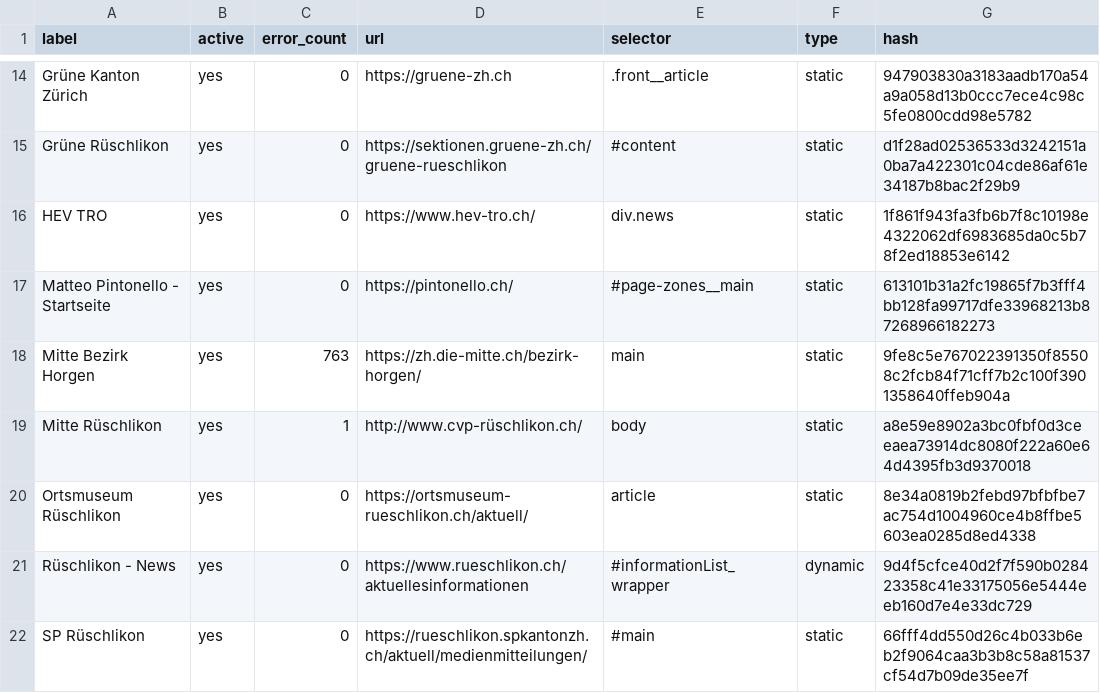
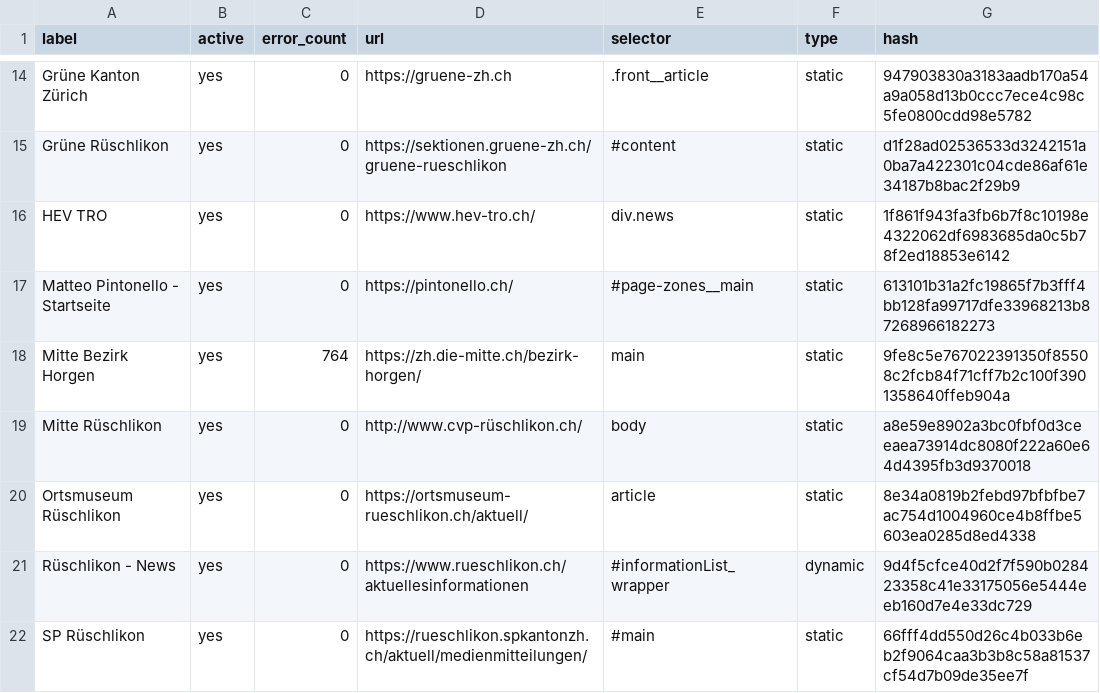
Before and after one commit to metaodi/website-monitor, a CSV file: csv/rueschlikon.csv, drawn as a sheet; only a part is shown, gaps mark what is left out.

Commit message:
Update csv/rueschlikon.csv with updated hashes

```diff
--- a/csv/rueschlikon.csv
+++ b/csv/rueschlikon.csv
@@ -17,4 +17,4 @@ label,active,error_count,url,selector,type,hash
 "Matteo Pintonello - Startseite",yes,0,https://pintonello.ch/,#page-zones__main,static,613101b31a2fc19865f7b3fff4bb128fa99717dfe33968213b87268966182273
-"Mitte Bezirk Horgen",yes,763,https://zh.die-mitte.ch/bezirk-horgen/,main,static,9fe8c5e767022391350f85508c2fcb84f71cff7b2c100f3901358640ffeb904a
-"Mitte Rüschlikon",yes,1,"http://www.cvp-rüschlikon.ch/",body,static,a8e59e8902a3bc0fbf0d3ceeaea73914dc8080f222a60e64d4395fb3d9370018
+"Mitte Bezirk Horgen",yes,764,https://zh.die-mitte.ch/bezirk-horgen/,main,static,9fe8c5e767022391350f85508c2fcb84f71cff7b2c100f3901358640ffeb904a
+"Mitte Rüschlikon",yes,0,"http://www.cvp-rüschlikon.ch/",body,static,a8e59e8902a3bc0fbf0d3ceeaea73914dc8080f222a60e64d4395fb3d9370018
 "Ortsmuseum Rüschlikon",yes,0,https://ortsmuseum-rueschlikon.ch/aktuell/,article,static,8e34a0819b2febd97bfbfbe7ac754d1004960ce4b8ffbe5603ea0285d8ed4338
```
